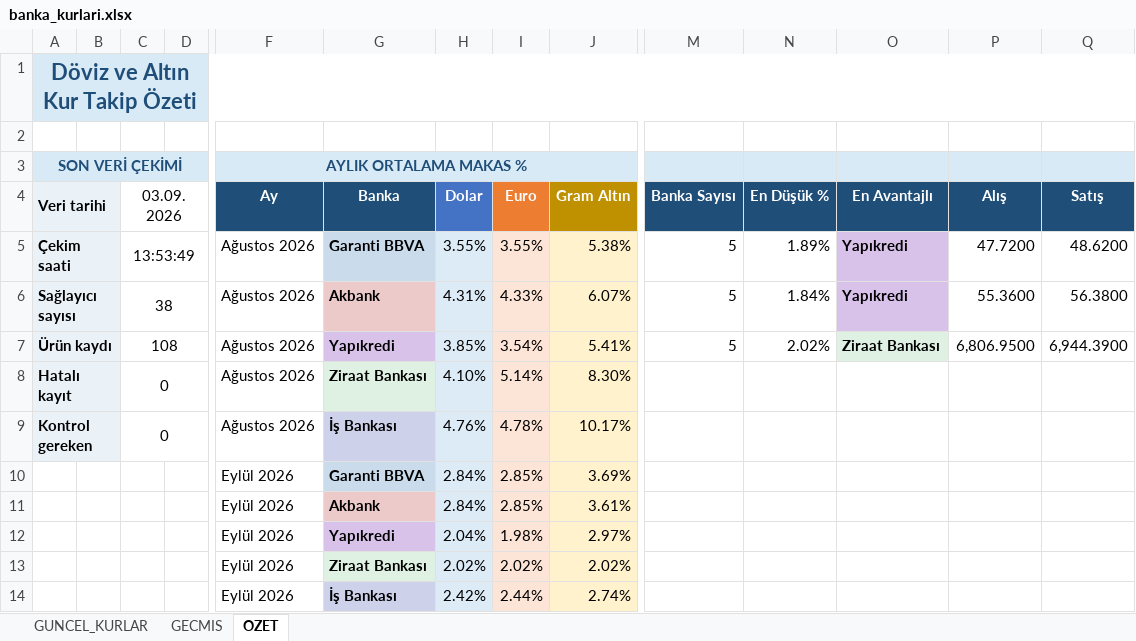
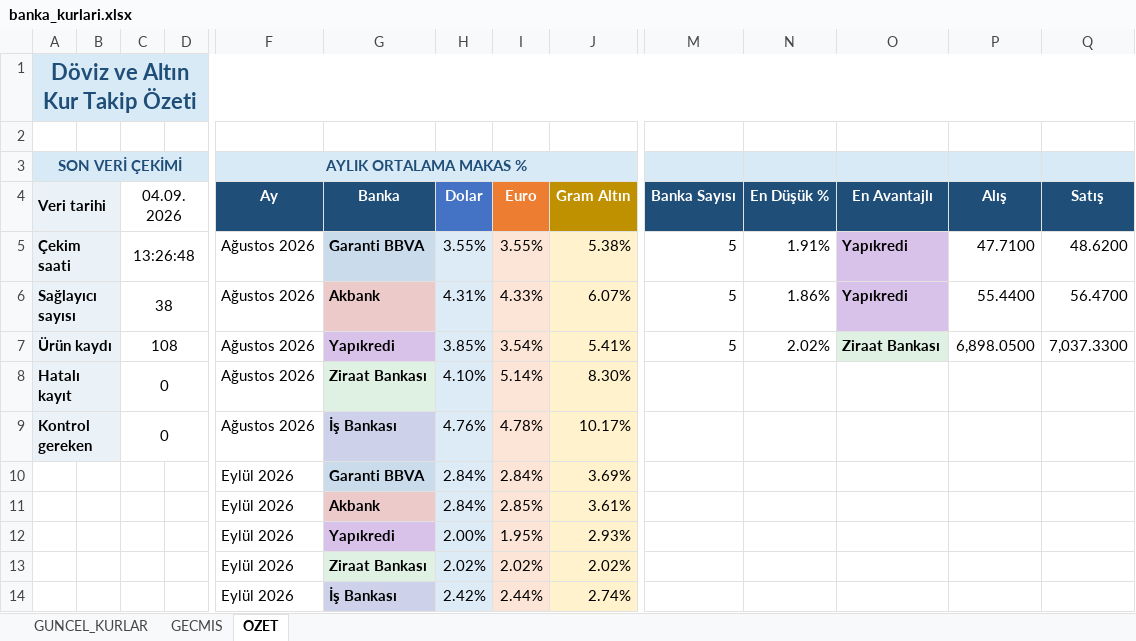
Before and after one commit to ozgeyamc/banka-kurlari-takip, an Excel workbook: output/banka_kurlari.xlsx, sheet OZET, drawn as a sheet; only a part is shown, gaps mark what is left out; values as stored, in another font and other column widths than the file's, no borders; charts and pictures not drawn; removed rows and columns are numbered as before the commit, all else as after; rows hold the shown columns only; the diff names each change by its address in the sheet, - before the commit and + after, or states it on an @@ line.

```diff
--- a/output/banka_kurlari.xlsx (sheet OZET)
+++ b/output/banka_kurlari.xlsx (sheet OZET)
-C4: 03.09.2026
+C4: 04.09.2026
-C5 (04.09.2026): 13:53:49
+C5 (04.09.2026): 13:26:48
-N5 (En Düşük %): 1.89%
+N5 (En Düşük %): 1.91%
-P5 (Alış): 47.7200
+P5 (Alış): 47.7100
-N6 (En Düşük %): 1.84%
+N6 (En Düşük %): 1.86%
-P6 (Alış): 55.3600
+P6 (Alış): 55.4400
-Q6 (Satış): 56.3800
+Q6 (Satış): 56.4700
-P7 (Alış): 6,806.9500
+P7 (Alış): 6,898.0500
-Q7 (Satış): 6,944.3900
+Q7 (Satış): 7,037.3300
-I10 (Euro): 2.85%
+I10 (Euro): 2.84%
-row 12:  |  |  |  | Eylül 2026 | Yapıkredi | 2.04% | 1.98% | 2.97%
+row 12:  |  |  |  | Eylül 2026 | Yapıkredi | 2.00% | 1.95% | 2.93%
```
Also changed, not shown: sheet GECMIS, sheet GUNCEL_KURLAR, charts or pictures, 2 other files.
